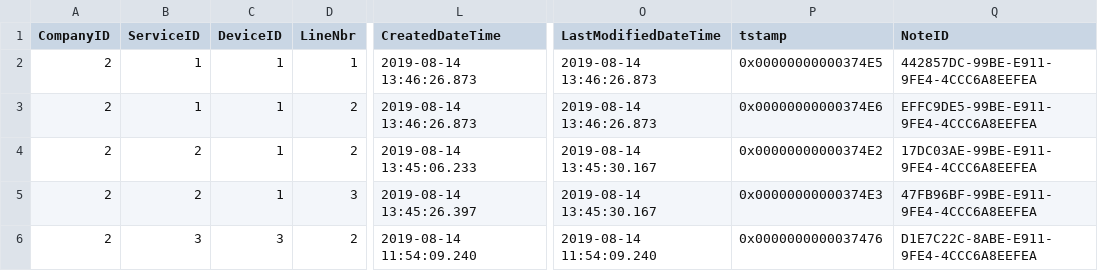
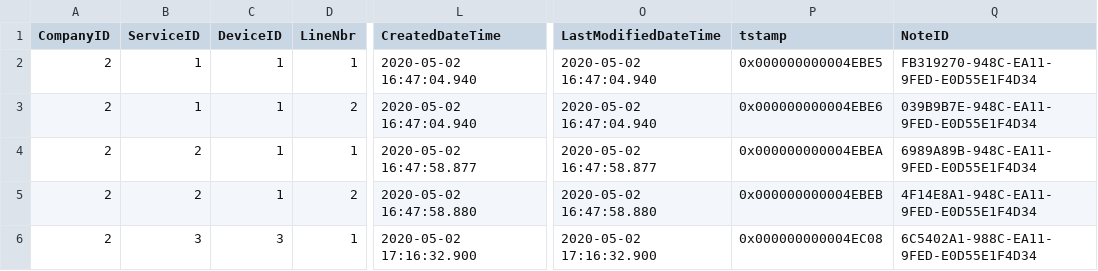
Before and after one commit to Acumatica/Help-and-Training-Examples, a CSV file: Customization/T210/PhoneRepairShop/InputData/RSSVRepairItem.csv, drawn as a sheet; only a part is shown, gaps mark what is left out; the diff names each change by its address in the sheet, - before the commit and + after, or states it on an @@ line.

```diff
--- a/Customization/T210/PhoneRepairShop/InputData/RSSVRepairItem.csv
+++ b/Customization/T210/PhoneRepairShop/InputData/RSSVRepairItem.csv
-L2:L3 (CreatedDateTime): 2019-08-14 13:46:26.873
+L2:L3 (CreatedDateTime): 2020-05-02 16:47:04.940
-O2:O3 (LastModifiedDateTime): 2019-08-14 13:46:26.873
+O2:O3 (LastModifiedDateTime): 2020-05-02 16:47:04.940
-P2 (tstamp): 0x00000000000374E5
+P2 (tstamp): 0x000000000004EBE5
-Q2 (NoteID): 442857DC-99BE-E911-9FE4-4CCC6A8EEFEA
+Q2 (NoteID): FB319270-948C-EA11-9FED-E0D55E1F4D34
-P3 (tstamp): 0x00000000000374E6
+P3 (tstamp): 0x000000000004EBE6
-Q3 (NoteID): EFFC9DE5-99BE-E911-9FE4-4CCC6A8EEFEA
+Q3 (NoteID): 039B9B7E-948C-EA11-9FED-E0D55E1F4D34
-D4 (LineNbr): 2
+D4 (LineNbr): 1
-L4 (CreatedDateTime): 2019-08-14 13:45:06.233
+L4 (CreatedDateTime): 2020-05-02 16:47:58.877
-O4 (LastModifiedDateTime): 2019-08-14 13:45:30.167
+O4 (LastModifiedDateTime): 2020-05-02 16:47:58.877
-P4 (tstamp): 0x00000000000374E2
+P4 (tstamp): 0x000000000004EBEA
-Q4 (NoteID): 17DC03AE-99BE-E911-9FE4-4CCC6A8EEFEA
+Q4 (NoteID): 6989A89B-948C-EA11-9FED-E0D55E1F4D34
-D5 (LineNbr): 3
+D5 (LineNbr): 2
-L5 (CreatedDateTime): 2019-08-14 13:45:26.397
+L5 (CreatedDateTime): 2020-05-02 16:47:58.880
-O5 (LastModifiedDateTime): 2019-08-14 13:45:30.167
+O5 (LastModifiedDateTime): 2020-05-02 16:47:58.880
-P5 (tstamp): 0x00000000000374E3
+P5 (tstamp): 0x000000000004EBEB
-Q5 (NoteID): 47FB96BF-99BE-E911-9FE4-4CCC6A8EEFEA
+Q5 (NoteID): 4F14E8A1-948C-EA11-9FED-E0D55E1F4D34
-D6 (LineNbr): 2
+D6 (LineNbr): 1
-L6 (CreatedDateTime): 2019-08-14 11:54:09.240
+L6 (CreatedDateTime): 2020-05-02 17:16:32.900
-O6 (LastModifiedDateTime): 2019-08-14 11:54:09.240
+O6 (LastModifiedDateTime): 2020-05-02 17:16:32.900
-P6 (tstamp): 0x0000000000037476
+P6 (tstamp): 0x000000000004EC08
-Q6 (NoteID): D1E7C22C-8ABE-E911-9FE4-4CCC6A8EEFEA
+Q6 (NoteID): 6C5402A1-988C-EA11-9FED-E0D55E1F4D34
```
Also changed, not shown: Customization/T210/PhoneRepairShop/InputData/RSSVLabor.csv, Customization/T210/PhoneRepairShop/InputData/RSSVRepairPrice.csv, 24 other files.
